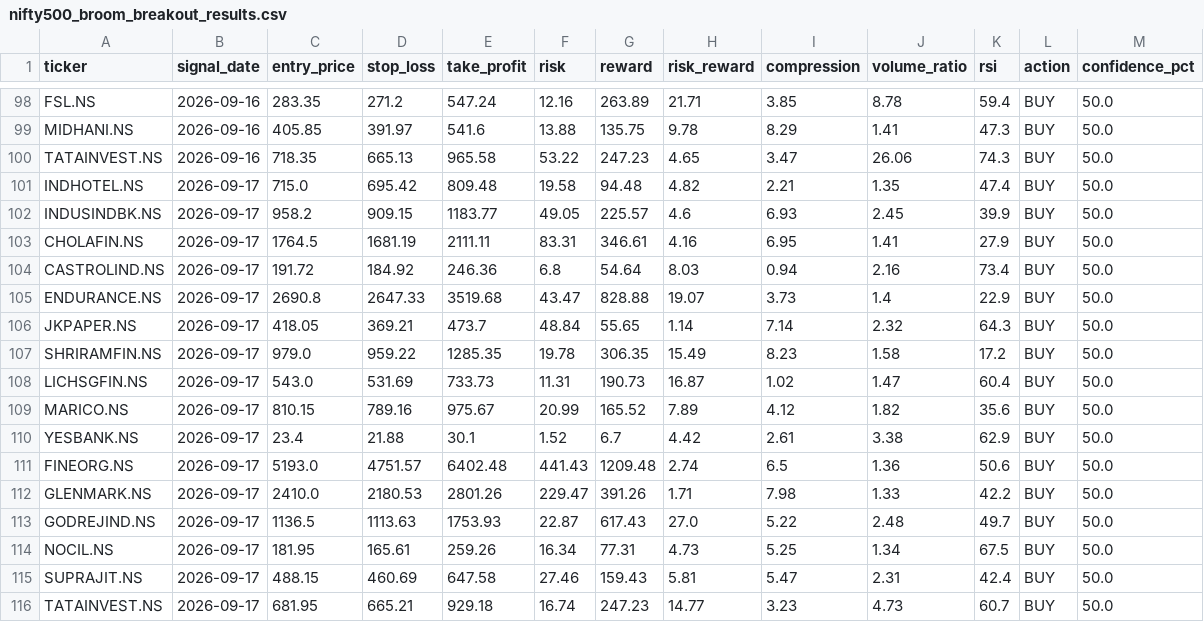
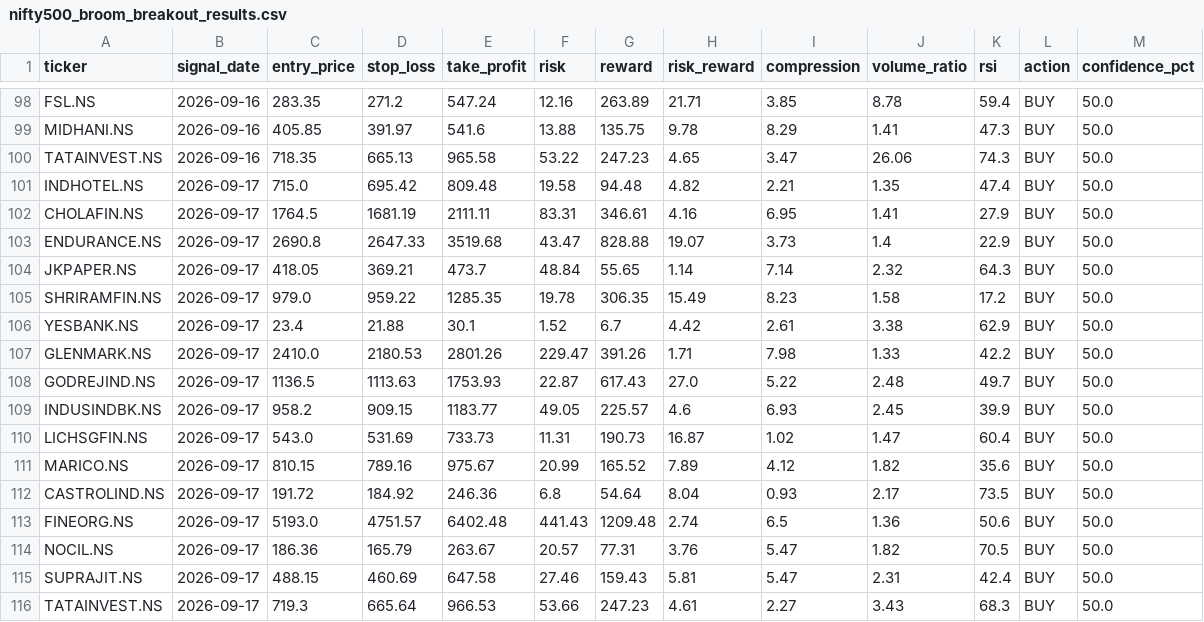
Before and after one commit to kira-stockmarket/ema-backtest, a CSV file: nifty500_broom_breakout_results.csv, drawn as a sheet; only a part is shown, gaps mark what is left out.

```diff
--- a/nifty500_broom_breakout_results.csv
+++ b/nifty500_broom_breakout_results.csv
@@ -101,5 +101,3 @@ TATAINVEST.NS,2026-09-16,718.35,665.13,965.58,53.22,247.23,4.65,3.47,26.06,74.3,
 INDHOTEL.NS,2026-09-17,715.0,695.42,809.48,19.58,94.48,4.82,2.21,1.35,47.4,BUY,50.0
-INDUSINDBK.NS,2026-09-17,958.2,909.15,1183.77,49.05,225.57,4.6,6.93,2.45,39.9,BUY,50.0
 CHOLAFIN.NS,2026-09-17,1764.5,1681.19,2111.11,83.31,346.61,4.16,6.95,1.41,27.9,BUY,50.0
-CASTROLIND.NS,2026-09-17,191.72,184.92,246.36,6.8,54.64,8.03,0.94,2.16,73.4,BUY,50.0
 ENDURANCE.NS,2026-09-17,2690.8,2647.33,3519.68,43.47,828.88,19.07,3.73,1.4,22.9,BUY,50.0
@@ -107,10 +105,12 @@ JKPAPER.NS,2026-09-17,418.05,369.21,473.7,48.84,55.65,1.14,7.14,2.32,64.3,BUY,50
 SHRIRAMFIN.NS,2026-09-17,979.0,959.22,1285.35,19.78,306.35,15.49,8.23,1.58,17.2,BUY,50.0
+YESBANK.NS,2026-09-17,23.4,21.88,30.1,1.52,6.7,4.42,2.61,3.38,62.9,BUY,50.0
+GLENMARK.NS,2026-09-17,2410.0,2180.53,2801.26,229.47,391.26,1.71,7.98,1.33,42.2,BUY,50.0
+GODREJIND.NS,2026-09-17,1136.5,1113.63,1753.93,22.87,617.43,27.0,5.22,2.48,49.7,BUY,50.0
+INDUSINDBK.NS,2026-09-17,958.2,909.15,1183.77,49.05,225.57,4.6,6.93,2.45,39.9,BUY,50.0
 LICHSGFIN.NS,2026-09-17,543.0,531.69,733.73,11.31,190.73,16.87,1.02,1.47,60.4,BUY,50.0
 MARICO.NS,2026-09-17,810.15,789.16,975.67,20.99,165.52,7.89,4.12,1.82,35.6,BUY,50.0
-YESBANK.NS,2026-09-17,23.4,21.88,30.1,1.52,6.7,4.42,2.61,3.38,62.9,BUY,50.0
+CASTROLIND.NS,2026-09-17,191.72,184.92,246.36,6.8,54.64,8.04,0.93,2.17,73.5,BUY,50.0
 FINEORG.NS,2026-09-17,5193.0,4751.57,6402.48,441.43,1209.48,2.74,6.5,1.36,50.6,BUY,50.0
-GLENMARK.NS,2026-09-17,2410.0,2180.53,2801.26,229.47,391.26,1.71,7.98,1.33,42.2,BUY,50.0
-GODREJIND.NS,2026-09-17,1136.5,1113.63,1753.93,22.87,617.43,27.0,5.22,2.48,49.7,BUY,50.0
-NOCIL.NS,2026-09-17,181.95,165.61,259.26,16.34,77.31,4.73,5.25,1.34,67.5,BUY,50.0
+NOCIL.NS,2026-09-17,186.36,165.79,263.67,20.57,77.31,3.76,5.47,1.82,70.5,BUY,50.0
 SUPRAJIT.NS,2026-09-17,488.15,460.69,647.58,27.46,159.43,5.81,5.47,2.31,42.4,BUY,50.0
-TATAINVEST.NS,2026-09-17,681.95,665.21,929.18,16.74,247.23,14.77,3.23,4.73,60.7,BUY,50.0
+TATAINVEST.NS,2026-09-17,719.3,665.64,966.53,53.66,247.23,4.61,2.27,3.43,68.3,BUY,50.0
```
Also changed, not shown: 1 other file.
